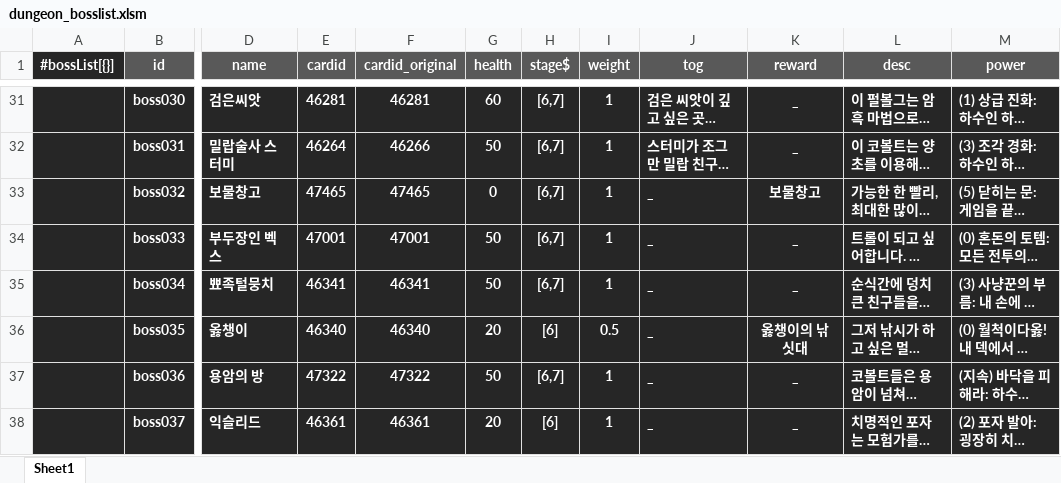
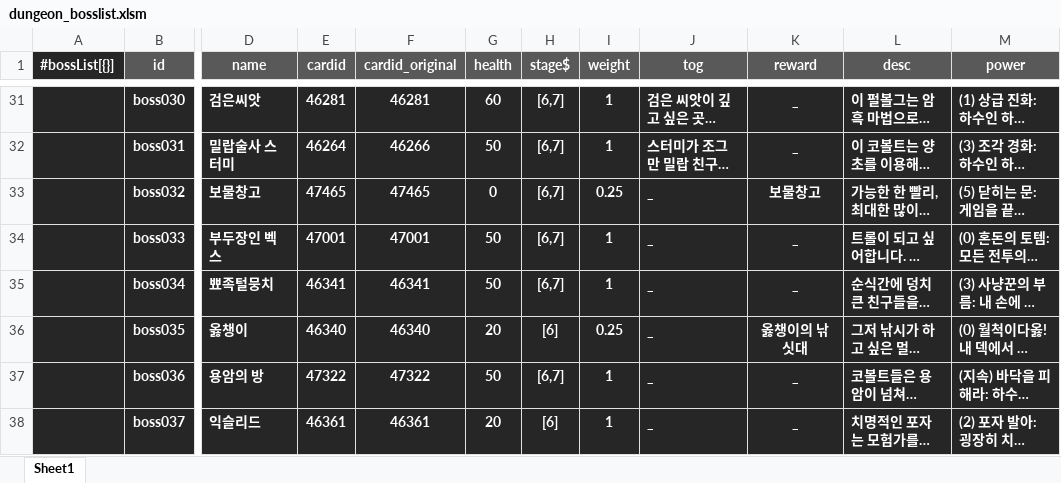
Before and after one commit to solarias/hearthstone, an Excel workbook: js/dungeon_bosslist.xlsm, sheet Sheet1, drawn as a sheet; only a part is shown, gaps mark what is left out; long unchanged cells end in …; values as stored, in another font and other column widths than the file's, no borders; conditional formats not drawn; the diff names each change by its address in the sheet, - before the commit and + after, or states it on an @@ line.

```diff
--- a/js/dungeon_bosslist.xlsm (sheet Sheet1)
+++ b/js/dungeon_bosslist.xlsm (sheet Sheet1)
-I33 (weight): 1
+I33 (weight): 0.25
-I36 (weight): 0.5
+I36 (weight): 0.25
```
Also changed, not shown: js/dungeon_rewardlist.xlsm, 5 other files.
